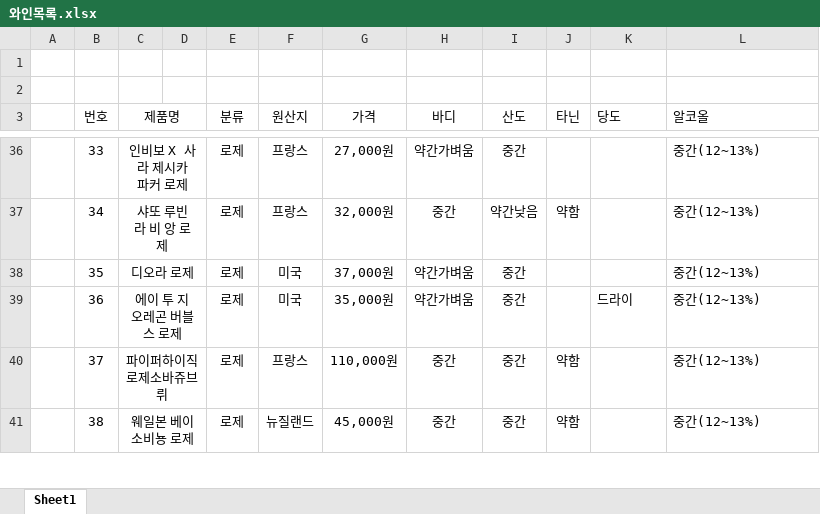
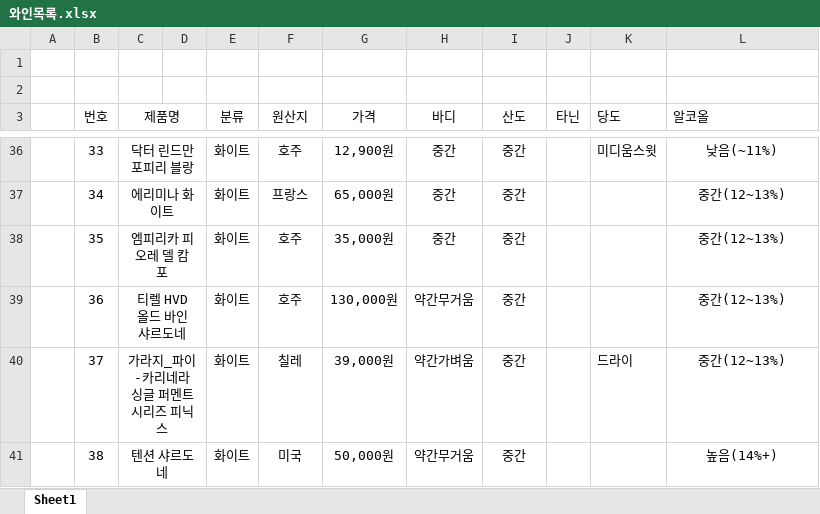
Before and after one commit to sonhj0125/podo, an Excel workbook: src/main/webapp/images/product/와인목록.xlsx, sheet Sheet1, drawn as a sheet; only a part is shown, gaps mark what is left out; values as stored, in another font and other column widths than the file's, no borders; the diff covers the shown part only; the diff names each change by its address in the sheet, - before the commit and + after, or states it on an @@ line.

```diff
--- a/src/main/webapp/images/product/와인목록.xlsx (sheet Sheet1)
+++ b/src/main/webapp/images/product/와인목록.xlsx (sheet Sheet1)
-C36 (제품명): 인비보 X 사라 제시카 파커 로제
+C36 (제품명): 닥터 린드만 포피리 블랑
-E36:E41 (분류): 로제
+E36:E41 (분류): 화이트
-F36 (원산지): 프랑스
+F36 (원산지): 호주
-G36 (가격): 27,000원
+G36 (가격): 12,900원
-H36 (바디): 약간가벼움
+H36 (바디): 중간
-K36 (당도): (empty)
+K36 (당도): 미디움스윗
-L36:L41 alignment: left
+L36:L41 alignment: center
-L36 (알코올): 중간(12~13%)
+L36 (알코올): 낮음(~11%)
-C37 (제품명): 샤또 루빈 라 비 앙 로제
+C37 (제품명): 에리미나 화이트
-G37 (가격): 32,000원
+G37 (가격): 65,000원
-I37 (산도): 약간낮음
+I37 (산도): 중간
-J37 (타닌): 약함
+J37 (타닌): (empty)
-C38 (제품명): 디오라 로제
+C38 (제품명): 엠피리카 피오레 델 캄포
-F38:F39 (원산지): 미국
+F38:F39 (원산지): 호주
-G38 (가격): 37,000원
+G38 (가격): 35,000원
-H38 (바디): 약간가벼움
+H38 (바디): 중간
-C39 (제품명): 에이 투 지 오레곤 버블스 로제
+C39 (제품명): 티렐 HVD 올드 바인 샤르도네
-G39 (가격): 35,000원
+G39 (가격): 130,000원
-H39 (바디): 약간가벼움
+H39 (바디): 약간무거움
-K39 (당도): 드라이
+K39 (당도): (empty)
-C40 (제품명): 파이퍼하이직 로제소바쥬브뤼
+C40 (제품명): 가라지_파이-카리네라 싱글 퍼멘트 시리즈 피닉스
-F40 (원산지): 프랑스
+F40 (원산지): 칠레
-G40 (가격): 110,000원
+G40 (가격): 39,000원
-H40 (바디): 중간
+H40 (바디): 약간가벼움
-J40:J41 (타닌): 약함
+J40:J41 (타닌): (empty)
-K40 (당도): (empty)
+K40 (당도): 드라이
-C41 (제품명): 웨일본 베이 소비뇽 로제
+C41 (제품명): 텐션 샤르도네
-F41 (원산지): 뉴질랜드
+F41 (원산지): 미국
-G41 (가격): 45,000원
+G41 (가격): 50,000원
-H41 (바디): 중간
+H41 (바디): 약간무거움
-L41 (알코올): 중간(12~13%)
+L41 (알코올): 높음(14%+)
```
Also changed, not shown: 70 edited cells and cell formats elsewhere in this sheet, 17 other files.
